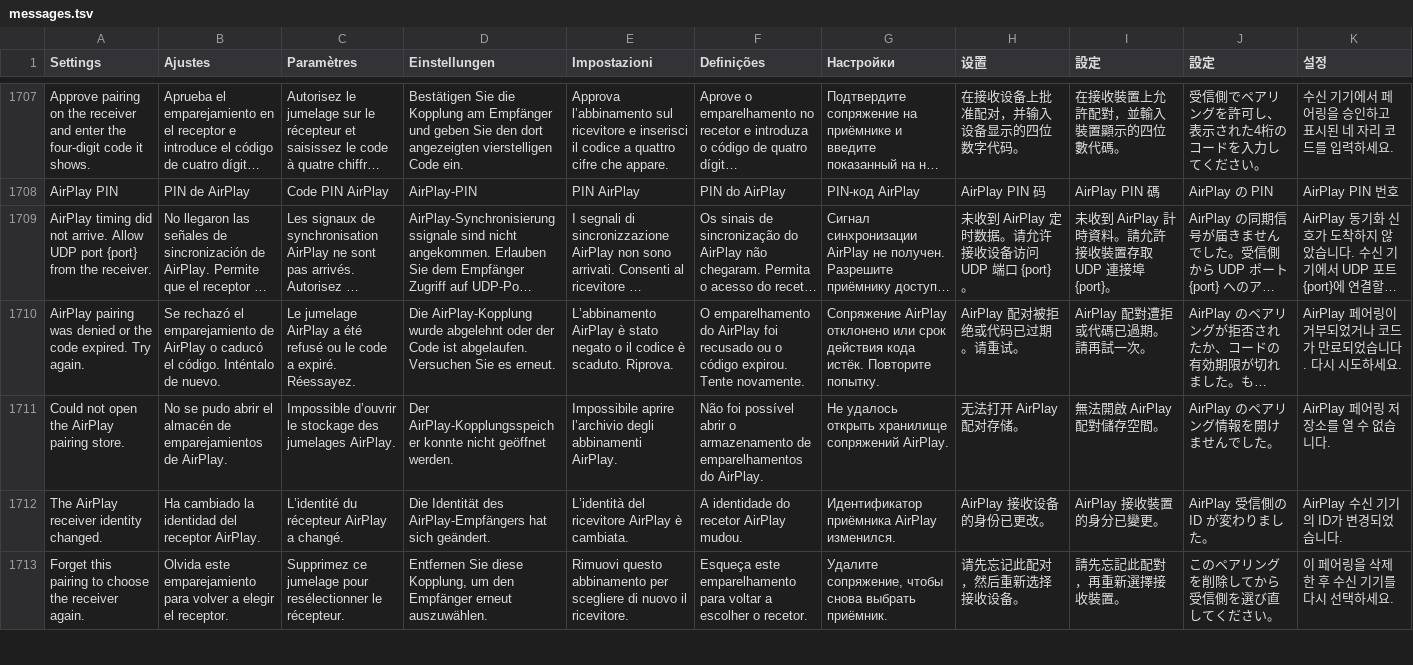
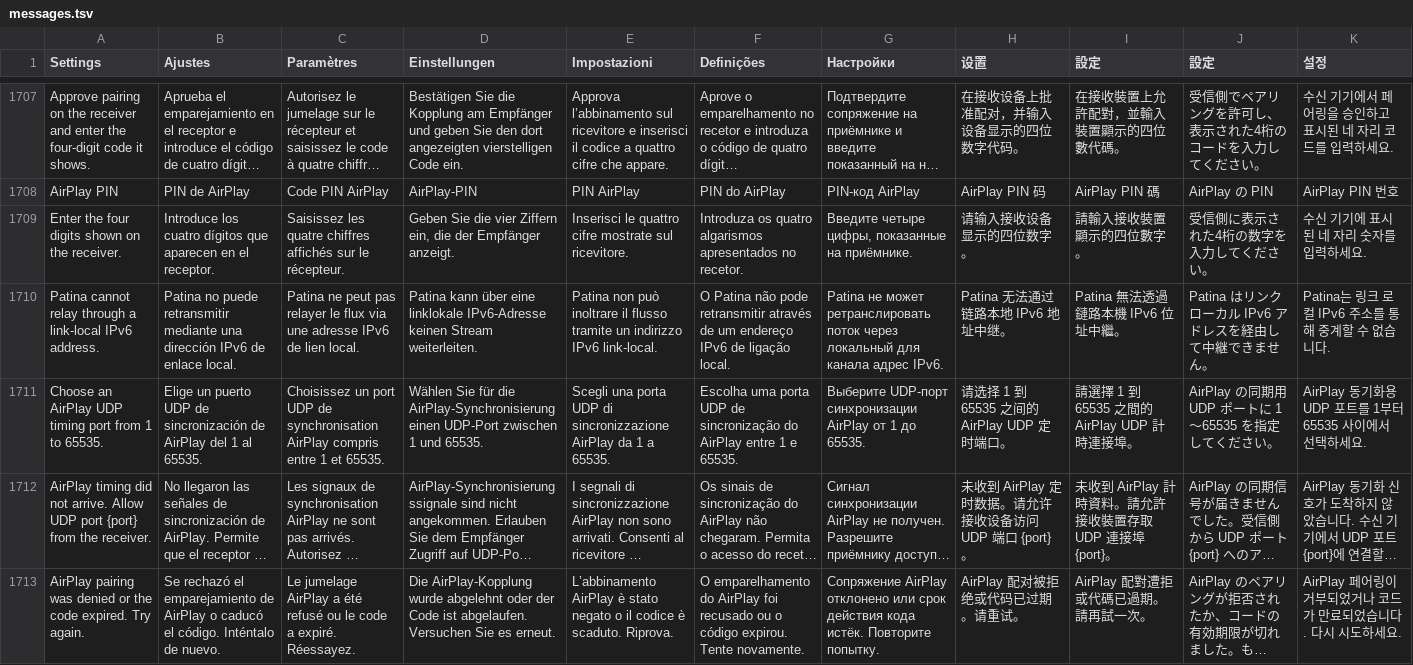
Before and after one commit to teng-lin/patina-iptv, a TSV file: crates/iptv-presentation/src/i18n/messages.tsv, drawn as a sheet; only a part is shown, gaps mark what is left out; the shorter side is filled out with more unchanged rows; long unchanged cells end in …; the diff names each change by its address in the sheet, - before the commit and + after, or states it on an @@ line.

Commit message:
Preserve AirPlay timing diagnostics and retire pending stops

```diff
--- a/crates/iptv-presentation/src/i18n/messages.tsv
+++ b/crates/iptv-presentation/src/i18n/messages.tsv
+row 1709: Enter the four digits shown on the receiver. | Introduce los cuatro dígitos que aparecen en el receptor. | Saisissez les quatre chiffres affichés sur le récepteur. | Geben Sie die vier Ziffern ein, die der Empfänger anzeigt. | Inserisci le quattro cifre mostrate sul ricevitore. | Introduza os quatro algarismos apresentados no recetor. | Введите четыре цифры, показанные на приёмнике. | 请输入接收设备显示的四位数字。 | 請輸入接收裝置顯示的四位數字。 | 受信側に表示された4桁の数字を入力してください。 | 수신 기기에 표시된 네 자리 숫자를 입력하세요.
+row 1710: Patina cannot relay through a link-local IPv6 address. | Patina no puede retransmitir mediante una dirección IPv6 de enlace local. | Patina ne peut pas relayer le flux via une adresse IPv6 de lien local. | Patina kann über eine linklokale IPv6-Adresse keinen Stream weiterleiten. | Patina non può inoltrare il flusso tramite un indirizzo IPv6 link-local. | O Patina não pode retransmitir através de um endereço IPv6 de ligação local. | Patina не может ретранслировать поток через локальный для канала адрес IPv6. | Patina 无法通过链路本地 IPv6 地址中继。 | Patina 無法透過鏈路本機 IPv6 位址中繼。 | Patina はリンクローカル IPv6 アドレスを経由して中継できません。 | Patina는 링크 로컬 IPv6 주소를 통해 중계할 수 없습니다.
+row 1711: Choose an AirPlay UDP timing port from 1 to 65535. | Elige un puerto UDP de sincronización de AirPlay del 1 al 65535. | Choisissez un port UDP de synchronisation AirPlay compris entre 1 et 65535. | Wählen Sie für die AirPlay-Synchronisierung einen UDP-Port zwischen 1 und 65535. | Scegli una porta UDP di sincronizzazione AirPlay da 1 a 65535. | Escolha uma porta UDP de sincronização do AirPlay entre 1 e 65535. | Выберите UDP-порт синхронизации AirPlay от 1 до 65535. | 请选择 1 到 65535 之间的 AirPlay UDP 定时端口。 | 請選擇 1 到 65535 之間的 AirPlay UDP 計時連接埠。 | AirPlay の同期用 UDP ポートに 1〜65535 を指定してください。 | AirPlay 동기화용 UDP 포트를 1부터 65535 사이에서 선택하세요.
```
Also changed, not shown: 9 other files.
